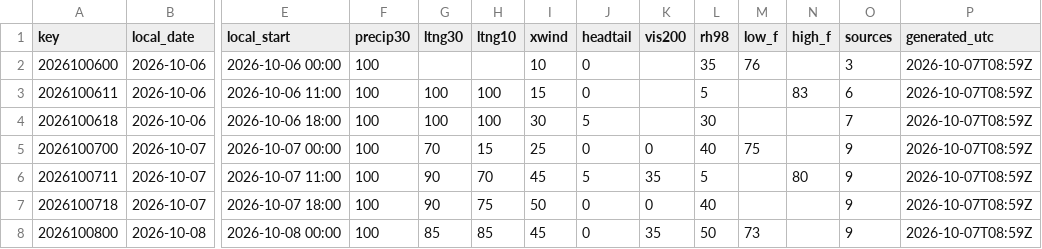
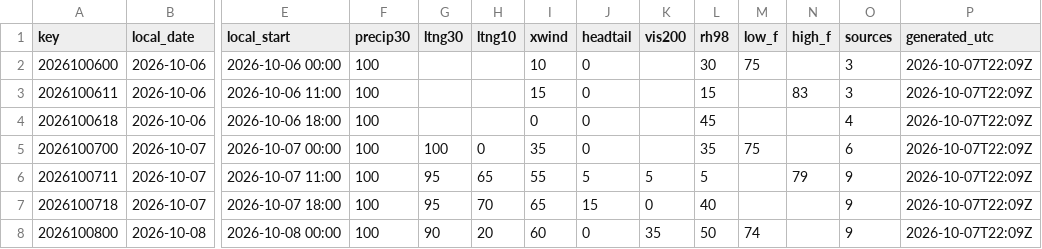
Before and after one commit to cyclonecizek/SLFWeather, a CSV file: docs/data/constraints.csv, drawn as a sheet; only a part is shown, gaps mark what is left out; the diff covers the shown part only; the diff names each change by its address in the sheet, - before the commit and + after, or states it on an @@ line.

```diff
--- a/docs/data/constraints.csv
+++ b/docs/data/constraints.csv
-L2 (rh98): 35
+L2 (rh98): 30
-M2 (low_f): 76
+M2 (low_f): 75
-P2:P8 (generated_utc): 2026-10-07T08:59Z
+P2:P8 (generated_utc): 2026-10-07T22:09Z
-G3:G4 (ltng30): 100
+G3:G4 (ltng30): (empty)
-H3:H4 (ltng10): 100
+H3:H4 (ltng10): (empty)
-L3 (rh98): 5
+L3 (rh98): 15
-O3 (sources): 6
+O3 (sources): 3
-I4 (xwind): 30
+I4 (xwind): 0
-J4 (headtail): 5
+J4 (headtail): 0
-L4 (rh98): 30
+L4 (rh98): 45
-O4 (sources): 7
+O4 (sources): 4
-G5 (ltng30): 70
+G5 (ltng30): 100
-H5 (ltng10): 15
+H5 (ltng10): 0
-I5 (xwind): 25
+I5 (xwind): 35
-K5 (vis200): 0
+K5 (vis200): (empty)
-L5 (rh98): 40
+L5 (rh98): 35
-O5 (sources): 9
+O5 (sources): 6
-G6:G7 (ltng30): 90
+G6:G7 (ltng30): 95
-H6 (ltng10): 70
+H6 (ltng10): 65
-I6 (xwind): 45
+I6 (xwind): 55
-K6 (vis200): 35
+K6 (vis200): 5
-N6 (high_f): 80
+N6 (high_f): 79
-H7 (ltng10): 75
+H7 (ltng10): 70
-I7 (xwind): 50
+I7 (xwind): 65
-J7 (headtail): 0
+J7 (headtail): 15
-G8 (ltng30): 85
+G8 (ltng30): 90
-H8 (ltng10): 85
+H8 (ltng10): 20
-I8 (xwind): 45
+I8 (xwind): 60
-M8 (low_f): 73
+M8 (low_f): 74
```
Also changed, not shown: 100 edited cells elsewhere in this file, docs/data/KTTS_ENS_wind.csv, docs/data/KTTS_NBM_wind.csv, 7 other files.
